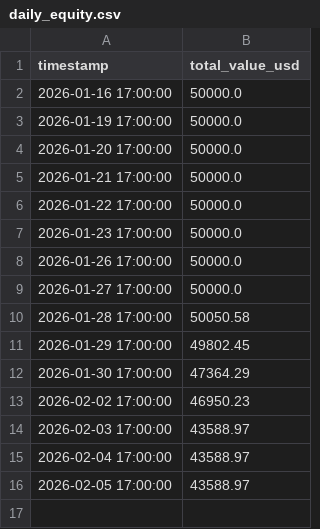
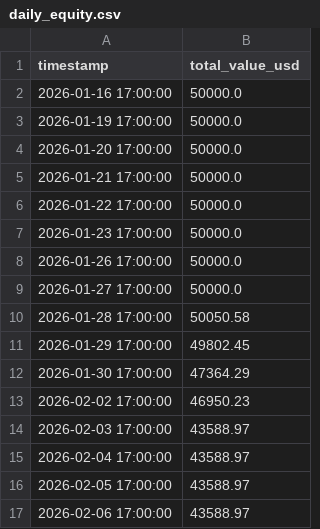
Before and after one commit to rozavala/real_options, a CSV file: dev/data/daily_equity.csv, drawn as a sheet.

```diff
--- a/dev/data/daily_equity.csv
+++ b/dev/data/daily_equity.csv
@@ -16 +16,2 @@ timestamp,total_value_usd
 2026-02-05 17:00:00,43588.97
+2026-02-06 17:00:00,43588.97
```
Also changed, not shown: 4 other files.
